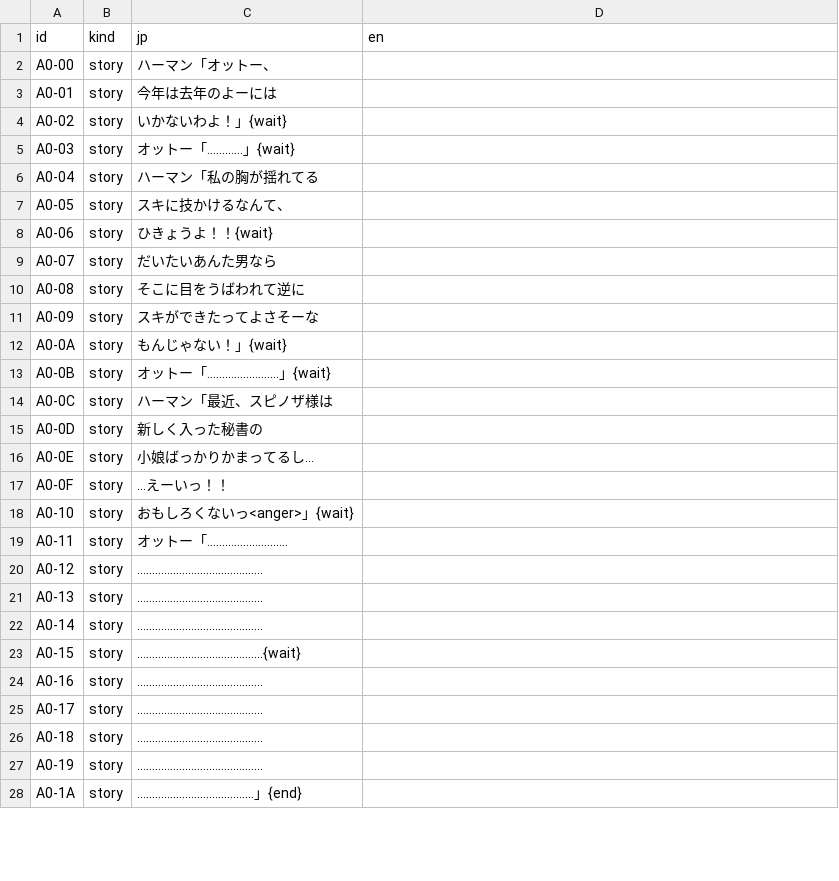
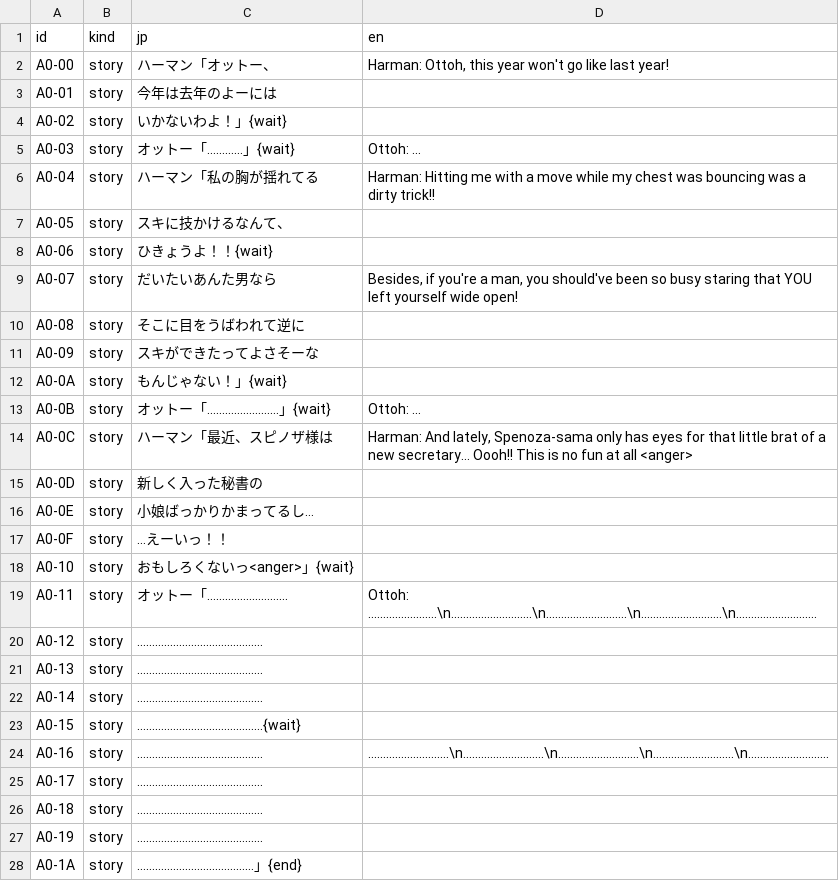
Before and after one commit to minhnhattonthat/battle-tycoon-flash-hiders-sfx-en, a TSV file: script/A0.tsv, drawn as a sheet; only a part is shown; the diff covers the shown part only.

```diff
--- a/script/A0.tsv
+++ b/script/A0.tsv
@@ -1,10 +1,10 @@
 id	kind	jp	en
-A0-00	story	　ハーマン「オットー、	
+A0-00	story	　ハーマン「オットー、	Harman: Ottoh, this year won't go like last year!
 A0-01	story	　今年は去年のよーには	
 A0-02	story	　いかないわよ！」{wait}	
-A0-03	story	　オットー「…………」{wait}	
-A0-04	story	　ハーマン「私の胸が揺れてる	
+A0-03	story	　オットー「…………」{wait}	Ottoh: ...
+A0-04	story	　ハーマン「私の胸が揺れてる	Harman: Hitting me with a move while my chest was bouncing was a dirty trick!!
 A0-05	story	　スキに技かけるなんて、	
 A0-06	story	　ひきょうよ！！{wait}	
-A0-07	story	　だいたいあんた男なら	
+A0-07	story	　だいたいあんた男なら	Besides, if you're a man, you should've been so busy staring that YOU left yourself wide open!
 A0-08	story	　そこに目をうばわれて逆に	
@@ -12,4 +12,4 @@ A0-09	story	　スキができたってよさそーな
 A0-0A	story	　もんじゃない！」{wait}	
-A0-0B	story	　オットー「……………………」{wait}	
-A0-0C	story	　ハーマン「最近、スピノザ様は	
+A0-0B	story	　オットー「……………………」{wait}	Ottoh: ...
+A0-0C	story	　ハーマン「最近、スピノザ様は	Harman: And lately, Spenoza-sama only has eyes for that little brat of a new secretary... Oooh!! This is no fun at all <anger>
 A0-0D	story	　新しく入った秘書の	
@@ -18,3 +18,3 @@ A0-0F	story	　…えーいっ！！
 A0-10	story	　おもしろくないっ<anger>」{wait}	
-A0-11	story	　オットー「………………………	
+A0-11	story	　オットー「………………………	Ottoh: .......................\n...........................\n...........................\n...........................\n...........................
 A0-12	story	　……………………………………	
@@ -23,3 +23,3 @@ A0-14	story	　……………………………………
 A0-15	story	　……………………………………{wait}	
-A0-16	story	　……………………………………	
+A0-16	story	　……………………………………	...........................\n...........................\n...........................\n...........................\n...........................
 A0-17	story	　……………………………………	
```
Also changed, not shown: 23 edited cells elsewhere in this file, script/9D.tsv, script/9E.tsv, 21 other files.
